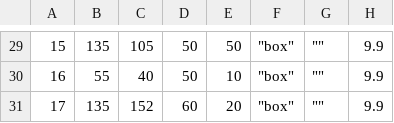
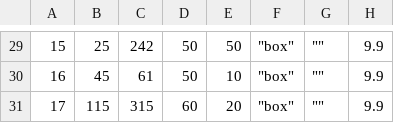
Before and after one commit to aurelpjetri/codice, a CSV file: data/outputs/16x16grid.csv, drawn as a sheet; only a part is shown, gaps mark what is left out; the diff covers the shown part only; the diff names each change by its address in the sheet, - before the commit and + after, or states it on an @@ line.

```diff
--- a/data/outputs/16x16grid.csv
+++ b/data/outputs/16x16grid.csv
-B29: 135
+B29: 25
-C29: 105
+C29: 242
-B30: 55
+B30: 45
-C30: 40
+C30: 61
-B31: 135
+B31: 115
-C31: 152
+C31: 315
```
Also changed, not shown: 38 edited cells elsewhere in this file, 4 other files.
